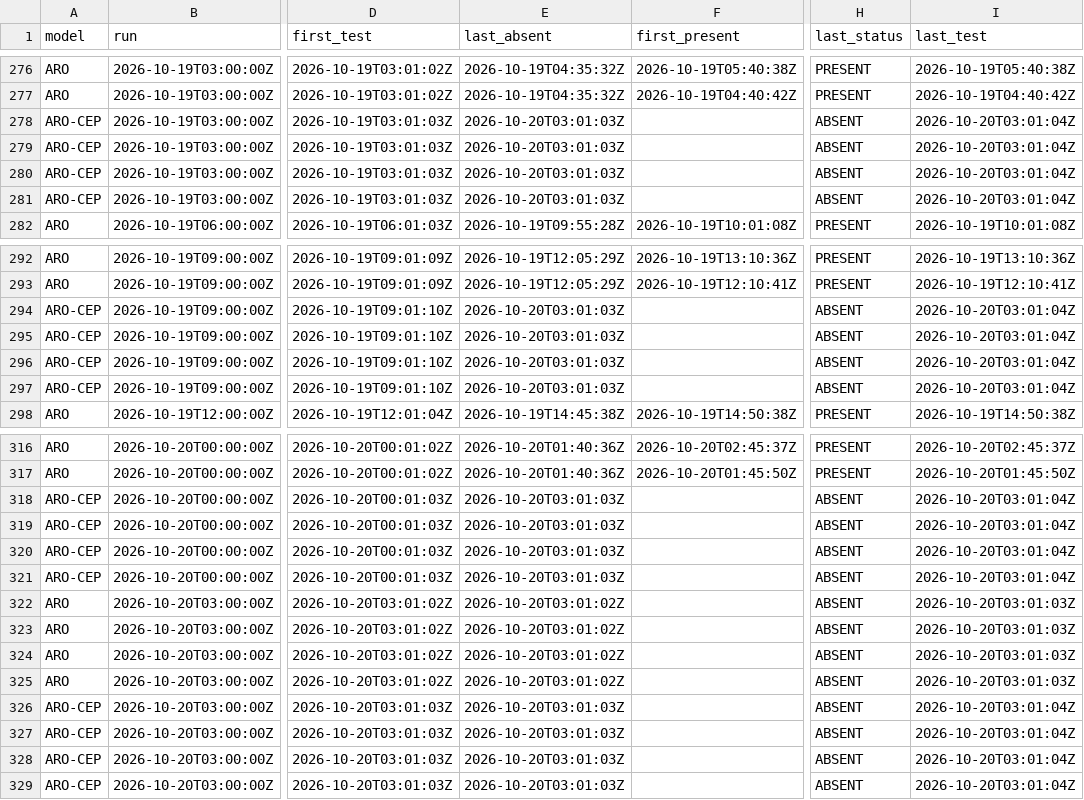
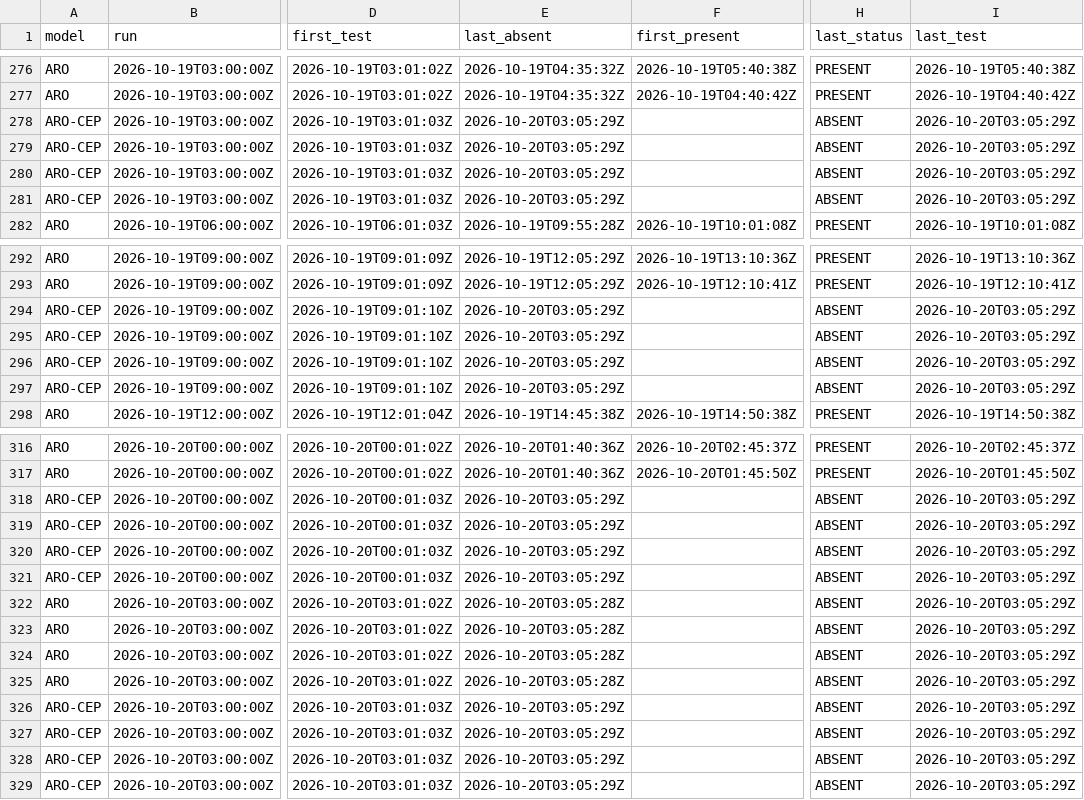
Before and after one commit to Shiliguri/disponibilite-modeles, a CSV file: data/disponibilites.csv, drawn as a sheet; only a part is shown, gaps mark what is left out; the diff names each change by its address in the sheet, - before the commit and + after, or states it on an @@ line.

```diff
--- a/data/disponibilites.csv
+++ b/data/disponibilites.csv
-E278:E281 (last_absent): 2026-10-20T03:01:03Z
+E278:E281 (last_absent): 2026-10-20T03:05:29Z
-I278:I281 (last_test): 2026-10-20T03:01:04Z
+I278:I281 (last_test): 2026-10-20T03:05:29Z
-E294:E297 (last_absent): 2026-10-20T03:01:03Z
+E294:E297 (last_absent): 2026-10-20T03:05:29Z
-I294:I297 (last_test): 2026-10-20T03:01:04Z
+I294:I297 (last_test): 2026-10-20T03:05:29Z
-E318:E321 (last_absent): 2026-10-20T03:01:03Z
+E318:E321 (last_absent): 2026-10-20T03:05:29Z
-I318:I321 (last_test): 2026-10-20T03:01:04Z
+I318:I321 (last_test): 2026-10-20T03:05:29Z
-E322:E325 (last_absent): 2026-10-20T03:01:02Z
+E322:E325 (last_absent): 2026-10-20T03:05:28Z
-I322:I325 (last_test): 2026-10-20T03:01:03Z
+I322:I325 (last_test): 2026-10-20T03:05:29Z
-E326:E329 (last_absent): 2026-10-20T03:01:03Z
+E326:E329 (last_absent): 2026-10-20T03:05:29Z
-I326:I329 (last_test): 2026-10-20T03:01:04Z
+I326:I329 (last_test): 2026-10-20T03:05:29Z
```
Also changed, not shown: data/tests_2026-10-20.csv, 2 other files.
